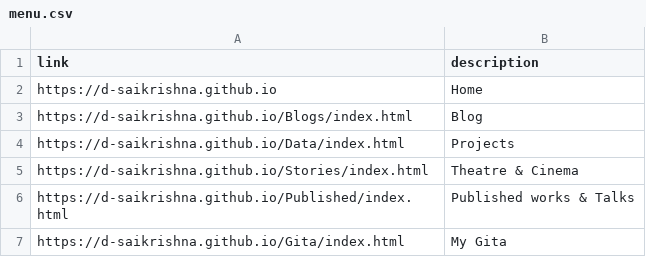
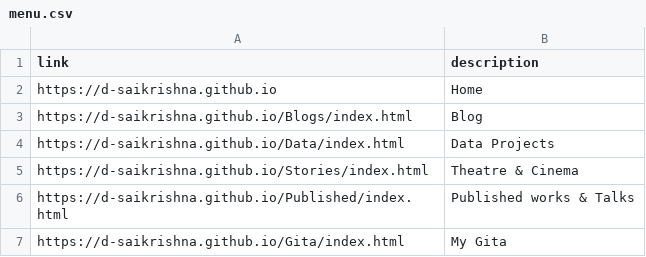
Before and after one commit to d-saikrishna/d-saikrishna.github.io, a CSV file: common/menu.csv, drawn as a sheet.

```diff
--- a/common/menu.csv
+++ b/common/menu.csv
@@ -3,3 +3,3 @@ https://d-saikrishna.github.io,Home
 https://d-saikrishna.github.io/Blogs/index.html,Blog
-https://d-saikrishna.github.io/Data/index.html,Projects
+https://d-saikrishna.github.io/Data/index.html,Data Projects
 https://d-saikrishna.github.io/Stories/index.html,Theatre & Cinema
```
Also changed, not shown: 8 other files.
